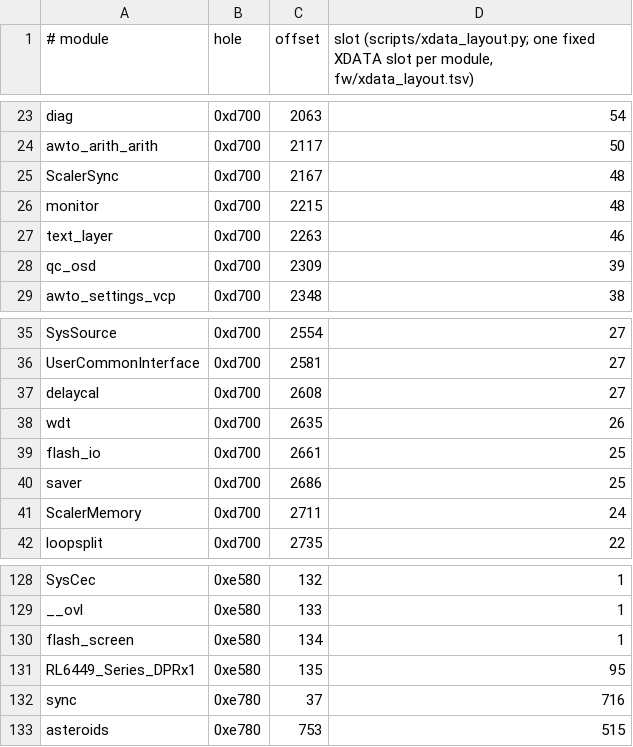
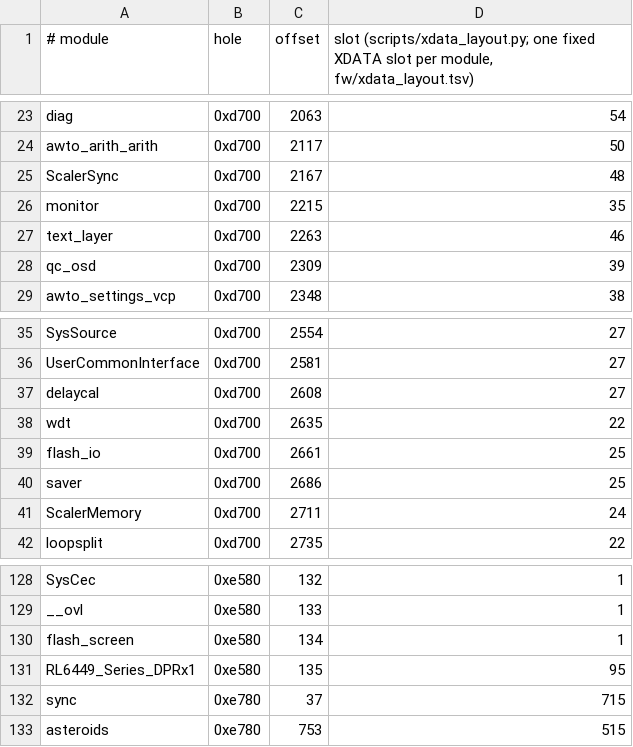
Before and after one commit to awto-au/awto-ddc, a TSV file: fw/xdata_layout.tsv, drawn as a sheet; only a part is shown, gaps mark what is left out.

Commit message:
XDATA: slots of monitor / wdt / sync trimmed to their sizes; monitor gap logged in 1 ms (BYTE), EDID load t0 BYTE: free 57 -> 75 B (#284)

```diff
--- a/fw/xdata_layout.tsv
+++ b/fw/xdata_layout.tsv
@@ -25,3 +25,3 @@ awto_arith_arith	0xd700	2117	50
 ScalerSync	0xd700	2167	48
-monitor	0xd700	2215	48
+monitor	0xd700	2215	35
 text_layer	0xd700	2263	46
@@ -37,3 +37,3 @@ UserCommonInterface	0xd700	2581	27
 delaycal	0xd700	2608	27
-wdt	0xd700	2635	26
+wdt	0xd700	2635	22
 flash_io	0xd700	2661	25
@@ -131,3 +131,3 @@ flash_screen	0xe580	134	1
 RL6449_Series_DPRx1	0xe580	135	95
-sync	0xe780	37	716
+sync	0xe780	37	715
 asteroids	0xe780	753	515
```
Also changed, not shown: 2 other files.
